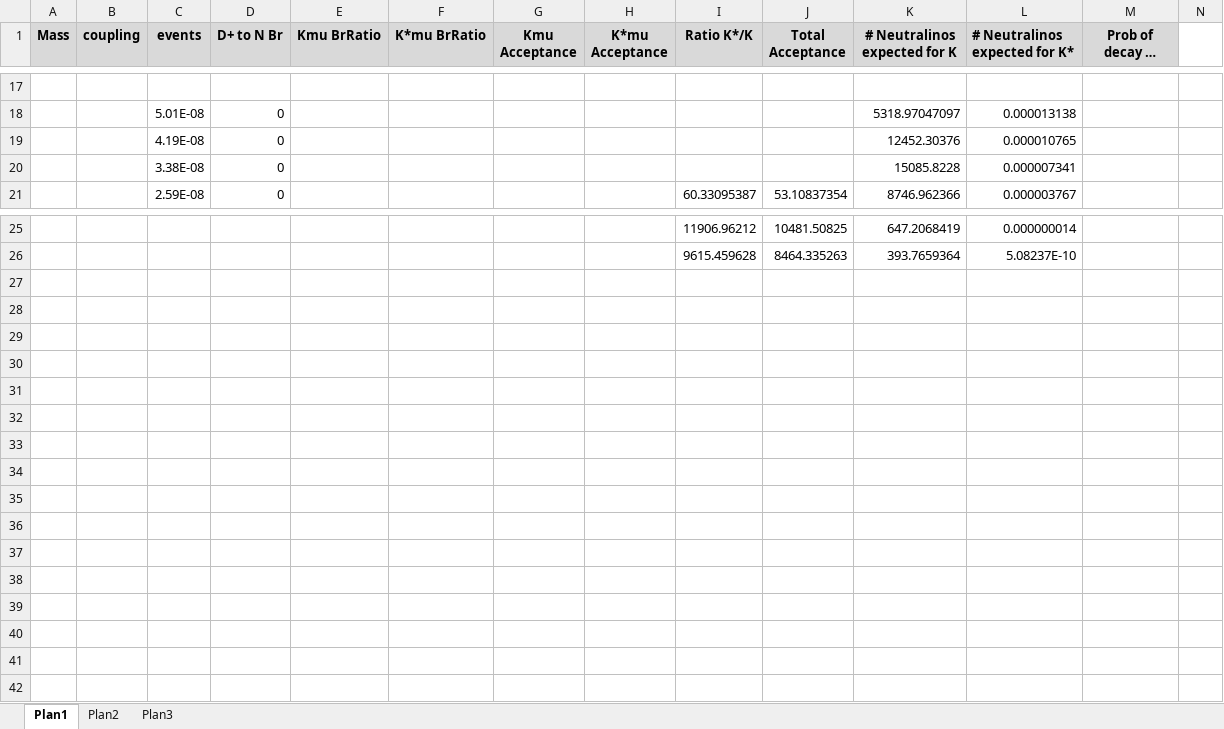
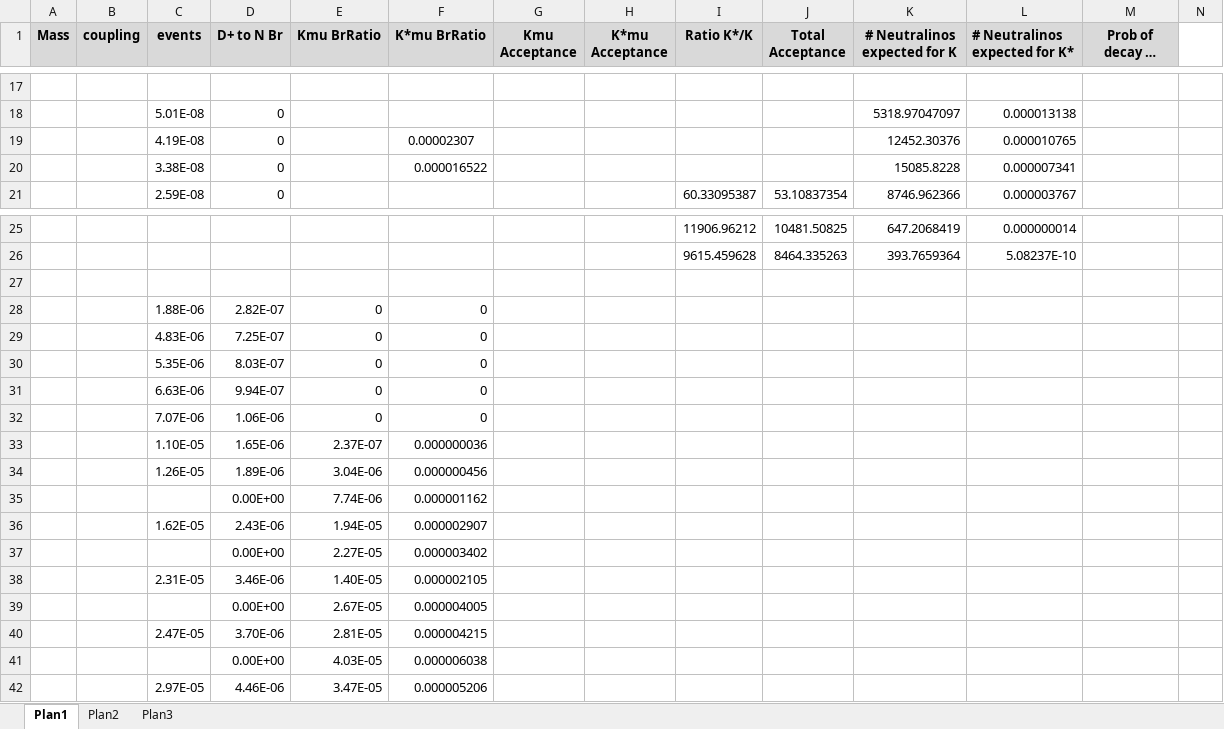
Before and after one commit to NikHoffStyl/SHiP-Nik_and_Danny, an Excel workbook: Plans.xlsx, sheet Plan1, drawn as a sheet; only a part is shown, gaps mark what is left out; long unchanged cells end in …; values as stored, in another font and other column widths than the file's, no borders; charts and pictures not drawn; rows hold the shown columns only; the diff names each change by its address in the sheet, - before the commit and + after, or states it on an @@ line.

```diff
--- a/Plans.xlsx (sheet Plan1)
+++ b/Plans.xlsx (sheet Plan1)
-F19 (K*mu BrRatio): (empty)
+F19 (K*mu BrRatio): 0.00002307
-F20 (K*mu BrRatio): (empty)
+F20 (K*mu BrRatio): 0.000016522
+row 27: (empty)
+row 28:  |  | 1.88E-06 | 2.82E-07 | 0 | 0
+row 29:  |  | 4.83E-06 | 7.25E-07 | 0 | 0
+row 30:  |  | 5.35E-06 | 8.03E-07 | 0 | 0
+row 31:  |  | 6.63E-06 | 9.94E-07 | 0 | 0
+row 32:  |  | 7.07E-06 | 1.06E-06 | 0 | 0
+row 33:  |  | 1.10E-05 | 1.65E-06 | 2.37E-07 | 0.000000036
+row 34:  |  | 1.26E-05 | 1.89E-06 | 3.04E-06 | 0.000000456
+row 35:  |  |  | 0.00E+00 | 7.74E-06 | 0.000001162
+row 36:  |  | 1.62E-05 | 2.43E-06 | 1.94E-05 | 0.000002907
+row 37:  |  |  | 0.00E+00 | 2.27E-05 | 0.000003402
+row 38:  |  | 2.31E-05 | 3.46E-06 | 1.40E-05 | 0.000002105
+row 39:  |  |  | 0.00E+00 | 2.67E-05 | 0.000004005
+row 40:  |  | 2.47E-05 | 3.70E-06 | 2.81E-05 | 0.000004215
+row 41:  |  |  | 0.00E+00 | 4.03E-05 | 0.000006038
+row 42:  |  | 2.97E-05 | 4.46E-06 | 3.47E-05 | 0.000005206
```
Also changed, not shown: sheet Plan3, charts or pictures, 2 other files.
